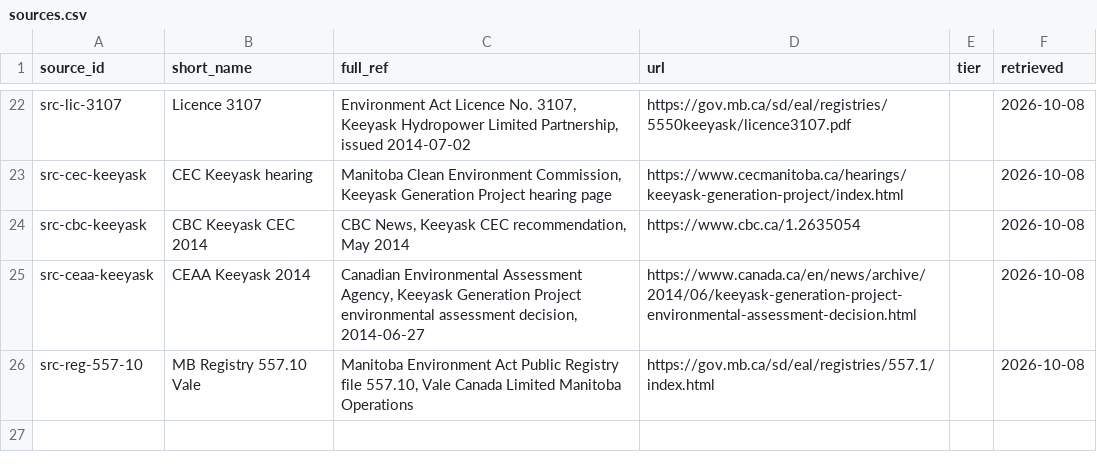
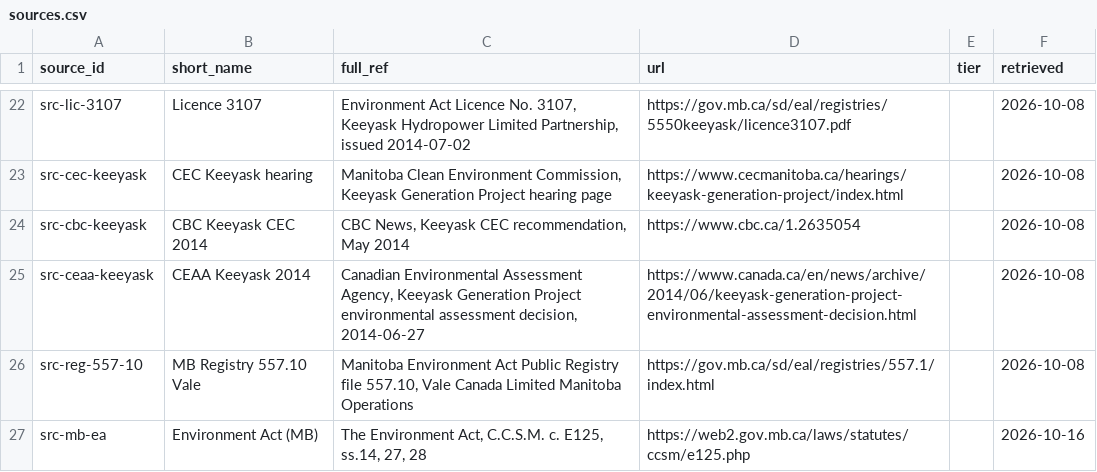
Before and after one commit to elementspod/manitoba-resource-decisions, a CSV file: data/raw/sources.csv, drawn as a sheet; only a part is shown, gaps mark what is left out.

```diff
--- a/data/raw/sources.csv
+++ b/data/raw/sources.csv
@@ -26 +26,2 @@ src-ceaa-keeyask,CEAA Keeyask 2014,"Canadian Environmental Assessment Agency, Ke
 src-reg-557-10,MB Registry 557.10 Vale,"Manitoba Environment Act Public Registry file 557.10, Vale Canada Limited Manitoba Operations",https://gov.mb.ca/sd/eal/registries/557.1/index.html,,2026-10-08
+src-mb-ea,Environment Act (MB),"The Environment Act, C.C.S.M. c. E125, ss.14, 27, 28",https://web2.gov.mb.ca/laws/statutes/ccsm/e125.php,,2026-10-16
```
Also changed, not shown: data/raw/elements.csv, data/raw/instruments.csv, 2 other files.
